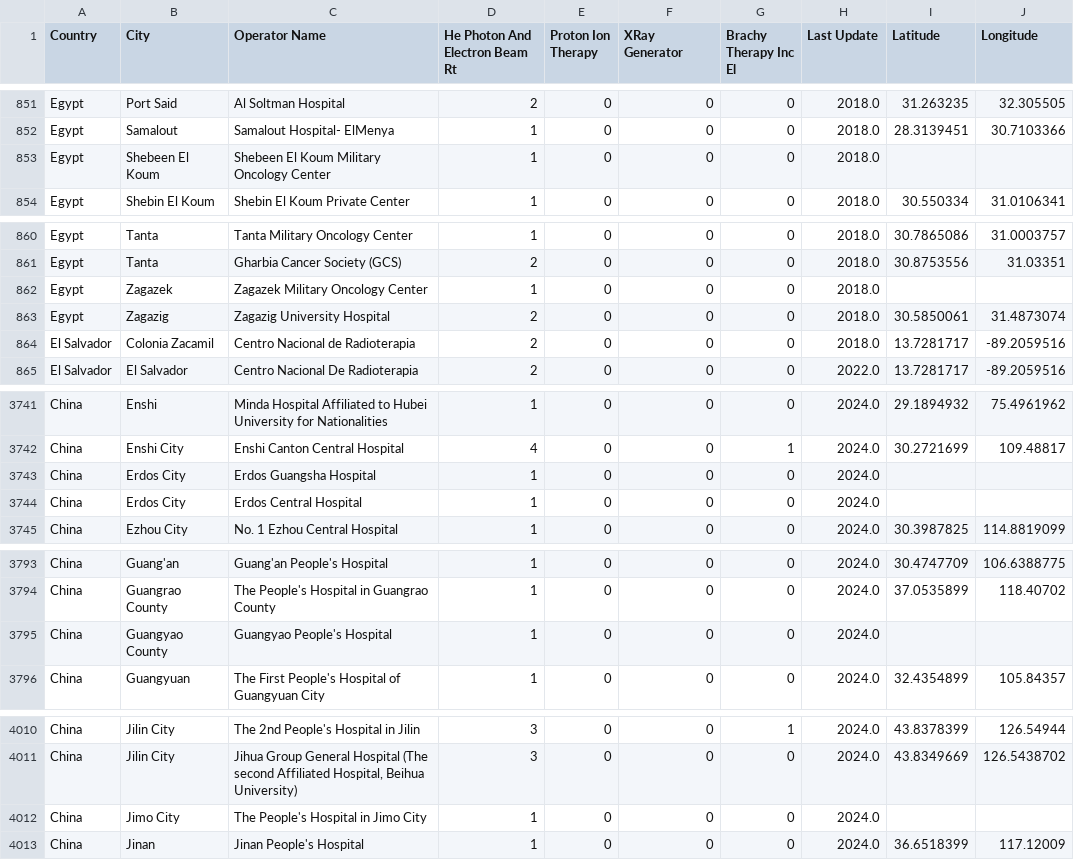
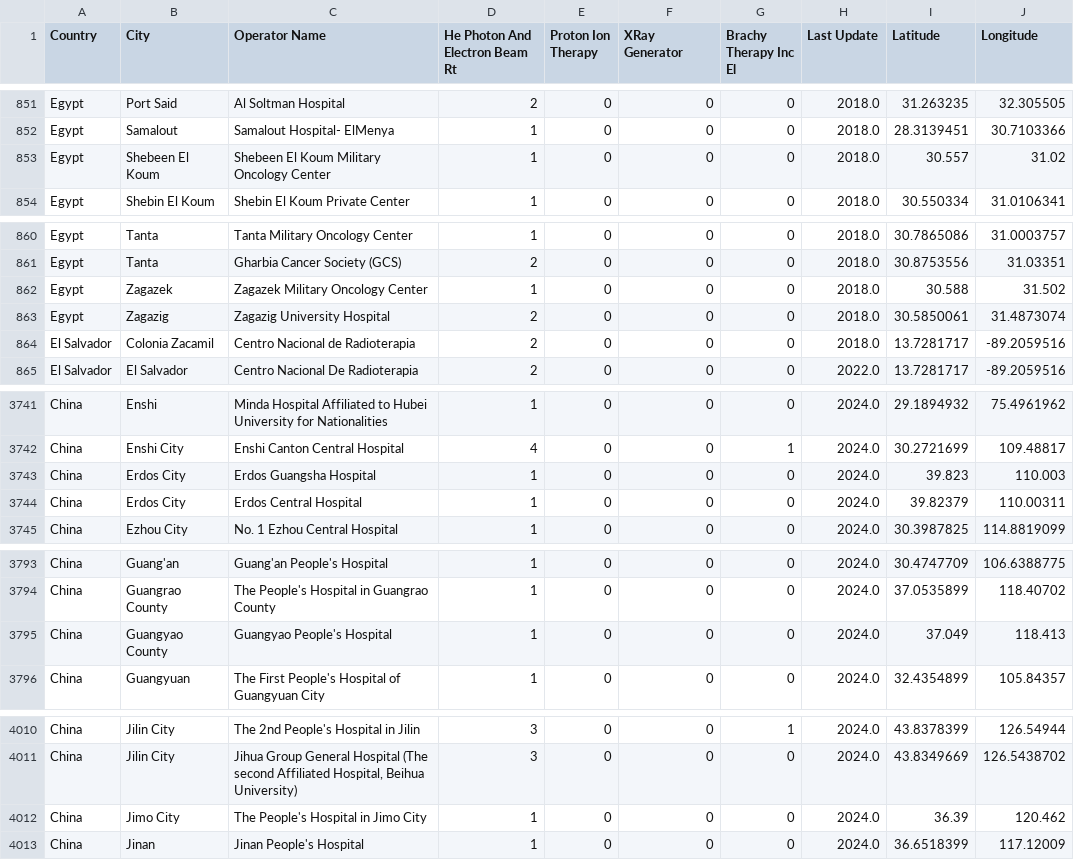
Before and after one commit to LaurenceWroe/Geospatial-modelling-radiotherapy-access, a CSV file: linac_data/Database_DIRAC_fixed.csv, drawn as a sheet; only a part is shown, gaps mark what is left out; the diff covers the shown part only.

```diff
--- a/linac_data/Database_DIRAC_fixed.csv
+++ b/linac_data/Database_DIRAC_fixed.csv
@@ -852,3 +852,3 @@ Egypt,Port Said,Al Soltman Hospital,2,0,0,0,2018.0,31.263235,32.305505
 Egypt,Samalout,Samalout Hospital- ElMenya,1,0,0,0,2018.0,28.3139451,30.7103366
-Egypt,Shebeen El Koum,Shebeen El Koum Military Oncology Center,1,0,0,0,2018.0,,
+Egypt,Shebeen El Koum,Shebeen El Koum Military Oncology Center,1,0,0,0,2018.0,30.557,31.02
 Egypt,Shebin El Koum,Shebin El Koum Private Center,1,0,0,0,2018.0,30.550334,31.0106341
@@ -861,3 +861,3 @@ Egypt,Tanta,Tanta Military Oncology Center,1,0,0,0,2018.0,30.7865086,31.0003757
 Egypt,Tanta,Gharbia Cancer Society (GCS),2,0,0,0,2018.0,30.8753556,31.03351
-Egypt,Zagazek,Zagazek Military Oncology Center,1,0,0,0,2018.0,,
+Egypt,Zagazek,Zagazek Military Oncology Center,1,0,0,0,2018.0,30.588,31.502
 Egypt,Zagazig,Zagazig University Hospital,2,0,0,0,2018.0,30.5850061,31.4873074
@@ -3742,4 +3742,4 @@ China,Enshi,Minda Hospital Affiliated to Hubei University for Nationalities,1,0,
 China,Enshi City,Enshi Canton Central Hospital,4,0,0,1,2024.0,30.2721699,109.48817
-China,Erdos City,Erdos Guangsha Hospital,1,0,0,0,2024.0,,
-China,Erdos City,Erdos Central Hospital,1,0,0,0,2024.0,,
+China,Erdos City,Erdos Guangsha Hospital,1,0,0,0,2024.0,39.823,110.003
+China,Erdos City,Erdos Central Hospital,1,0,0,0,2024.0,39.82379,110.00311
 China,Ezhou City,No. 1 Ezhou Central Hospital,1,0,0,0,2024.0,30.3987825,114.8819099
@@ -3794,3 +3794,3 @@ China,Guang'an,Guang'an People's Hospital,1,0,0,0,2024.0,30.4747709,106.6388775
 China,Guangrao County,The People's Hospital in Guangrao County,1,0,0,0,2024.0,37.0535899,118.40702
-China,Guangyao County,Guangyao People's Hospital,1,0,0,0,2024.0,,
+China,Guangyao County,Guangyao People's Hospital,1,0,0,0,2024.0,37.049,118.413
 China,Guangyuan,The First People's Hospital of Guangyuan City,1,0,0,0,2024.0,32.4354899,105.84357
@@ -4011,3 +4011,3 @@ China,Jilin City,The 2nd People's Hospital in Jilin,3,0,0,1,2024.0,43.8378399,12
 China,Jilin City,"Jihua Group General Hospital (The second Affiliated Hospital, Beihua University)",3,0,0,0,2024.0,43.8349669,126.5438702
-China,Jimo City,The People's Hospital in Jimo City,1,0,0,0,2024.0,,
+China,Jimo City,The People's Hospital in Jimo City,1,0,0,0,2024.0,36.39,120.462
 China,Jinan,Jinan People's Hospital,1,0,0,0,2024.0,36.6518399,117.12009
```
Also changed, not shown: 6 edited cells elsewhere in this file, 5 other files.
